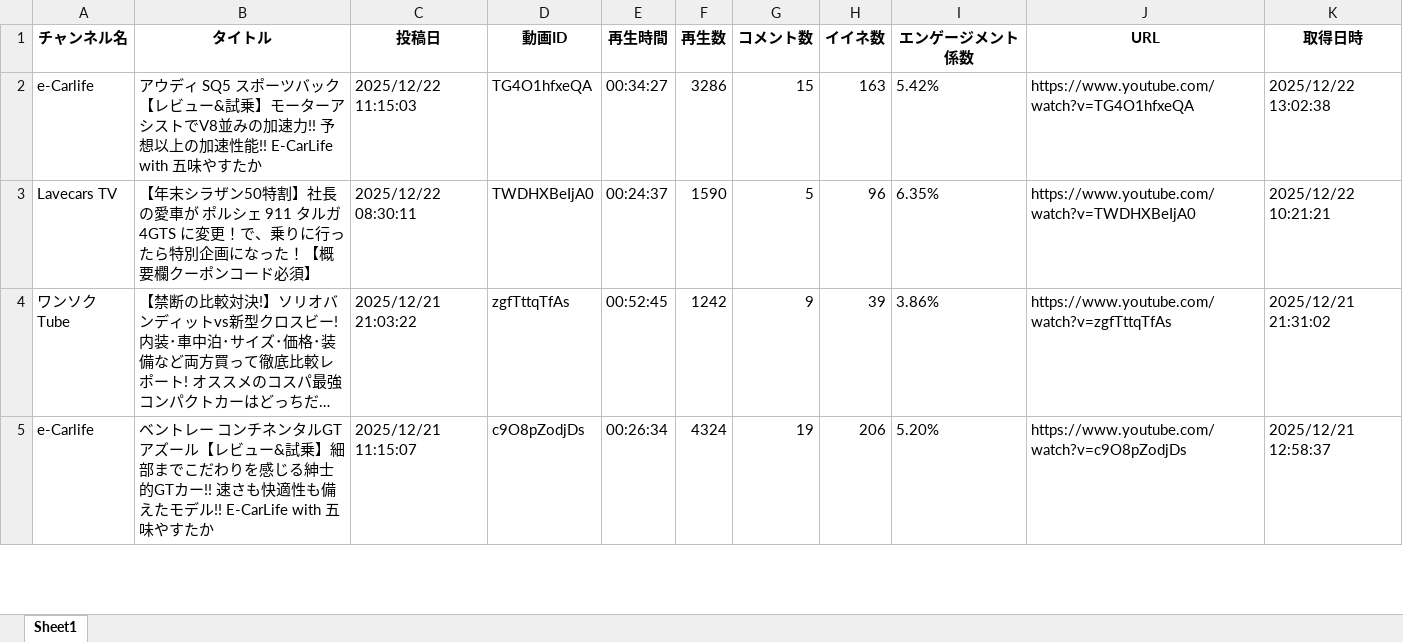
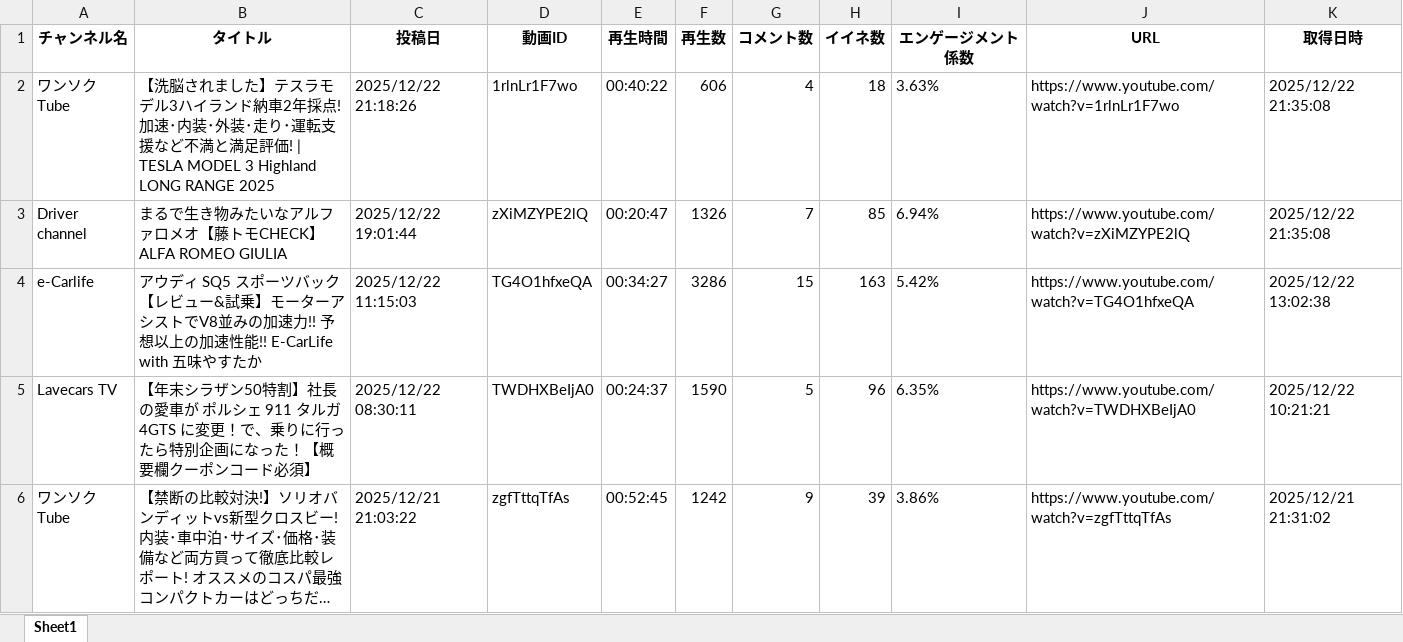
Before and after one commit to Takayoshi19890810/251015_YouTubeList, an Excel workbook: youtube_videos.xlsx, sheet Sheet1, drawn as a sheet; only a part is shown; the shorter side is filled out with more unchanged rows; long unchanged cells end in …; values as stored, in another font and other column widths than the file's, no borders; the diff names each change by its address in the sheet, - before the commit and + after, or states it on an @@ line.

```diff
--- a/youtube_videos.xlsx (sheet Sheet1)
+++ b/youtube_videos.xlsx (sheet Sheet1)
+row 2: ワンソクTube | 【洗脳されました】テスラモデル3ハイランド納車2年採点! 加速･内装･外装･走り･運転支援など不満と満足評価! | TESLA MODEL 3 Highland LONG RANGE 2025 | 2025/12/22 21:18:26 | 1rlnLr1F7wo | 00:40:22 | 606 | 4 | 18 | 3.63% | https://www.youtube.com/watch?v=1rlnLr1F7wo | 2025/12/22 21:35:08
+row 3: Driver channel | まるで生き物みたいなアルファロメオ【藤トモCHECK】ALFA ROMEO GIULIA | 2025/12/22 19:01:44 | zXiMZYPE2lQ | 00:20:47 | 1326 | 7 | 85 | 6.94% | https://www.youtube.com/watch?v=zXiMZYPE2lQ | 2025/12/22 21:35:08
```
